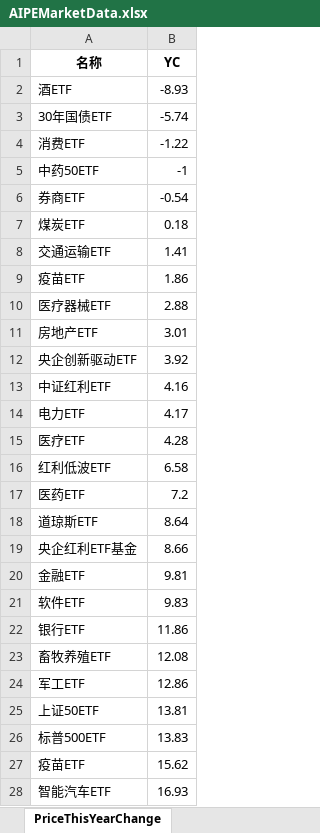
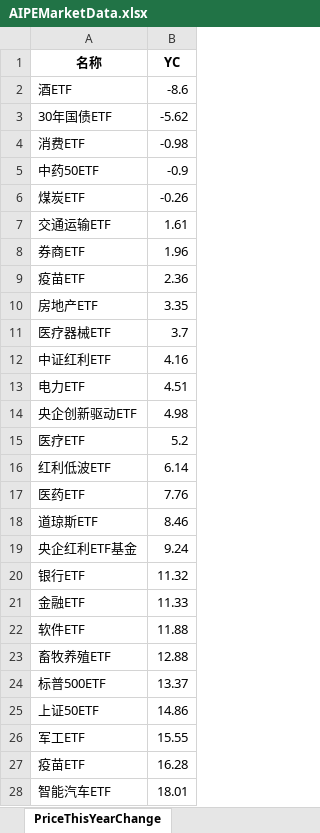
Before and after one commit to digital-era/AIPEMarketData, an Excel workbook: data/AIPEMarketData.xlsx, sheet PriceThisYearChange, drawn as a sheet; only a part is shown; values as stored, in another font and other column widths than the file's, no borders; removed rows and columns are numbered as before the commit, all else as after; the diff covers the shown part only; the diff names each change by its address in the sheet, - before the commit and + after, or states it on an @@ line.

```diff
--- a/data/AIPEMarketData.xlsx (sheet PriceThisYearChange)
+++ b/data/AIPEMarketData.xlsx (sheet PriceThisYearChange)
-B2 (YC): -8.93
+B2 (YC): -8.6
-B3 (YC): -5.74
+B3 (YC): -5.62
-B4 (YC): -1.22
+B4 (YC): -0.98
-B5 (YC): -1
+B5 (YC): -0.9
-row 6: 券商ETF | -0.54
-B6 (YC): 0.18
+B6 (YC): -0.26
-B7 (YC): 1.41
+B7 (YC): 1.61
+row 8: 券商ETF | 1.96
-B9 (YC): 1.86
+B9 (YC): 2.36
-row 10: 医疗器械ETF | 2.88
-B10 (YC): 3.01
+B10 (YC): 3.35
-row 12: 央企创新驱动ETF | 3.92
+row 11: 医疗器械ETF | 3.7
-B13 (YC): 4.17
+B13 (YC): 4.51
+row 14: 央企创新驱动ETF | 4.98
-B15 (YC): 4.28
+B15 (YC): 5.2
-B16 (YC): 6.58
+B16 (YC): 6.14
-B17 (YC): 7.2
+B17 (YC): 7.76
-B18 (YC): 8.64
+B18 (YC): 8.46
-B19 (YC): 8.66
+B19 (YC): 9.24
+row 20: 银行ETF | 11.32
-B21 (YC): 9.81
+B21 (YC): 11.33
-B22 (YC): 9.83
+B22 (YC): 11.88
-row 22: 银行ETF | 11.86
-B23 (YC): 12.08
+B23 (YC): 12.88
-row 24: 军工ETF | 12.86
-row 25: 上证50ETF | 13.81
-B24 (YC): 13.83
+B24 (YC): 13.37
+row 25: 上证50ETF | 14.86
+row 26: 军工ETF | 15.55
-B27 (YC): 15.62
+B27 (YC): 16.28
-B28 (YC): 16.93
+B28 (YC): 18.01
```
Also changed, not shown: 7 added rows, 7 removed rows and 27 edited cells elsewhere in this sheet, sheet DistributeHotIndustry, sheet TopStockInTopPotScore, sheet TopStockIn5DaysMainFund, sheet PriceChangeFrom2021, sheet ShareChangeFrom2021, sheet UDI_GDI_ThisYear, 7 more sheets, 15 other files.
